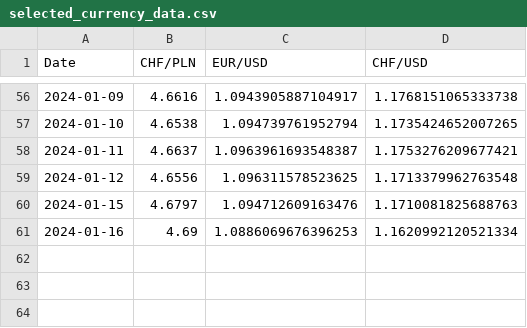
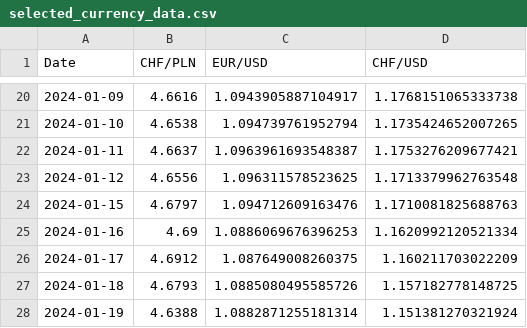
Before and after one commit to randat9/Recruitment_task, a CSV file: selected_currency_data.csv, drawn as a sheet; only a part is shown, gaps mark what is left out; the diff covers the shown part only.

```diff
--- a/selected_currency_data.csv
+++ b/selected_currency_data.csv
@@ -61 +25,4 @@ Date,CHF/PLN,EUR/USD,CHF/USD
 2024-01-16,4.69,1.0886069676396253,1.1620992120521334
+2024-01-17,4.6912,1.087649008260375,1.160211703022209
+2024-01-18,4.6793,1.0885080495585726,1.157182778148725
+2024-01-19,4.6388,1.0882871255181314,1.151381270321924
```
Also changed, not shown: 36 removed rows elsewhere in this file, all_currency_data.csv, 1 other file.
